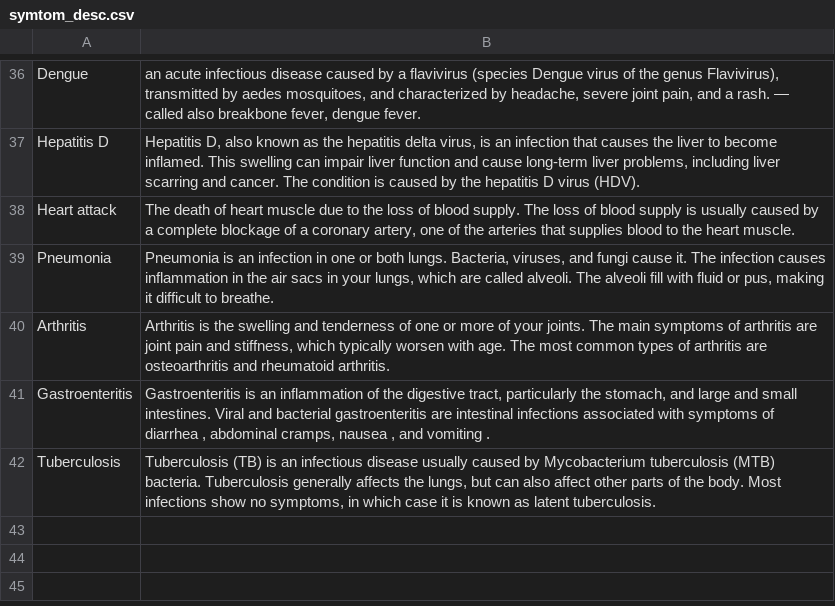
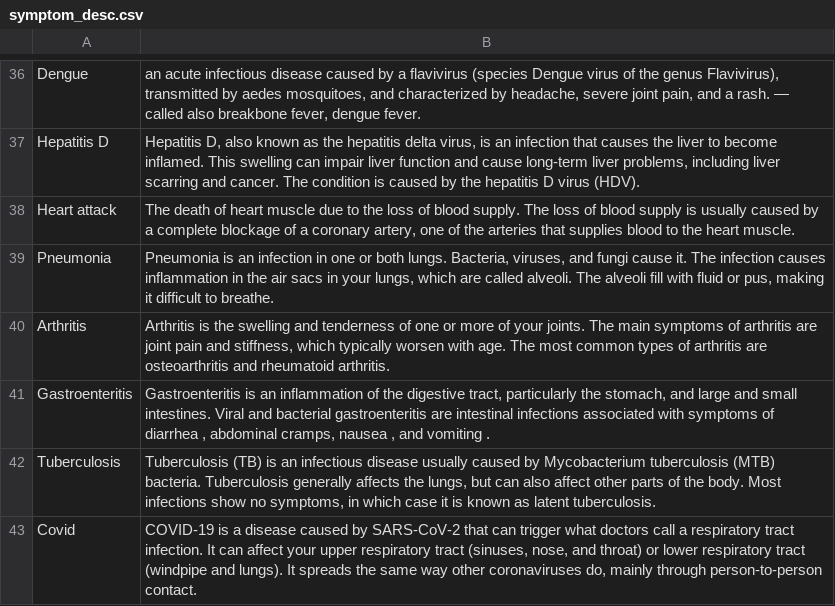
Before and after one commit to ahmishra/Wellbeing, a CSV file: Datasets/symptom_desc.csv (was Datasets/symtom_desc.csv), drawn as a sheet; only a part is shown, gaps mark what is left out.

Commit message:
Improved Doabetes and Added Symptom Curer

```diff
--- a/Datasets/symtom_desc.csv
+++ b/Datasets/symptom_desc.csv
@@ -42 +42,2 @@ Gastroenteritis,"Gastroenteritis is an inflammation of the digestive tract, part
 Tuberculosis,"Tuberculosis (TB) is an infectious disease usually caused by Mycobacterium tuberculosis (MTB) bacteria. Tuberculosis generally affects the lungs, but can also affect other parts of the body. Most infections show no symptoms, in which case it is known as latent tuberculosis."
+Covid,"COVID-19 is a disease caused by SARS-CoV-2 that can trigger what doctors call a respiratory tract infection. It can affect your upper respiratory tract (sinuses, nose, and throat) or lower respiratory tract (windpipe and lungs). It spreads the same way other coronaviruses do, mainly through person-to-person contact."
```
Also changed, not shown: Datasets/symptom_precaution.csv, 6 other files.
